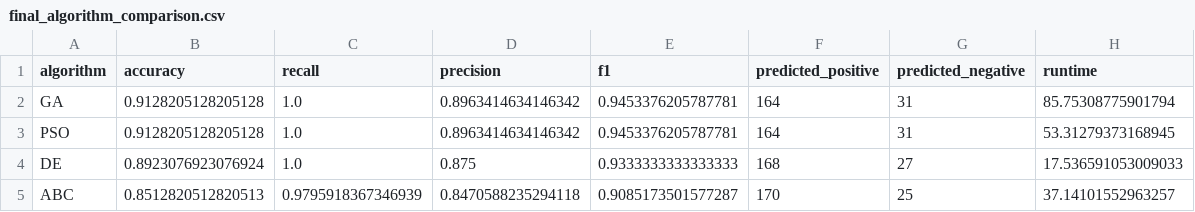
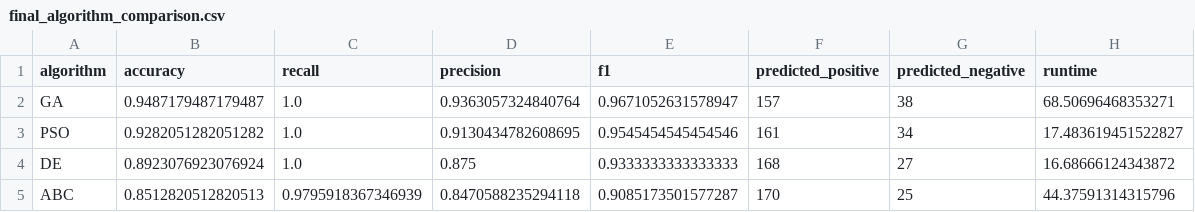
Before and after one commit to afonsolince06/parkinsons_project, a CSV file: final_algorithm_comparison.csv, drawn as a sheet.

Commit message:
Update final algorithm comparison

```diff
--- a/final_algorithm_comparison.csv
+++ b/final_algorithm_comparison.csv
@@ -1,5 +1,5 @@
 algorithm,accuracy,recall,precision,f1,predicted_positive,predicted_negative,runtime
-GA,0.9128205128205128,1.0,0.8963414634146342,0.9453376205787781,164,31,85.75308775901794
-PSO,0.9128205128205128,1.0,0.8963414634146342,0.9453376205787781,164,31,53.31279373168945
-DE,0.8923076923076924,1.0,0.875,0.9333333333333333,168,27,17.536591053009033
-ABC,0.8512820512820513,0.9795918367346939,0.8470588235294118,0.9085173501577287,170,25,37.14101552963257
+GA,0.9487179487179487,1.0,0.9363057324840764,0.9671052631578947,157,38,68.50696468353271
+PSO,0.9282051282051282,1.0,0.9130434782608695,0.9545454545454546,161,34,17.483619451522827
+DE,0.8923076923076924,1.0,0.875,0.9333333333333333,168,27,16.68666124343872
+ABC,0.8512820512820513,0.9795918367346939,0.8470588235294118,0.9085173501577287,170,25,44.37591314315796
```
Also changed, not shown: 2 other files.
